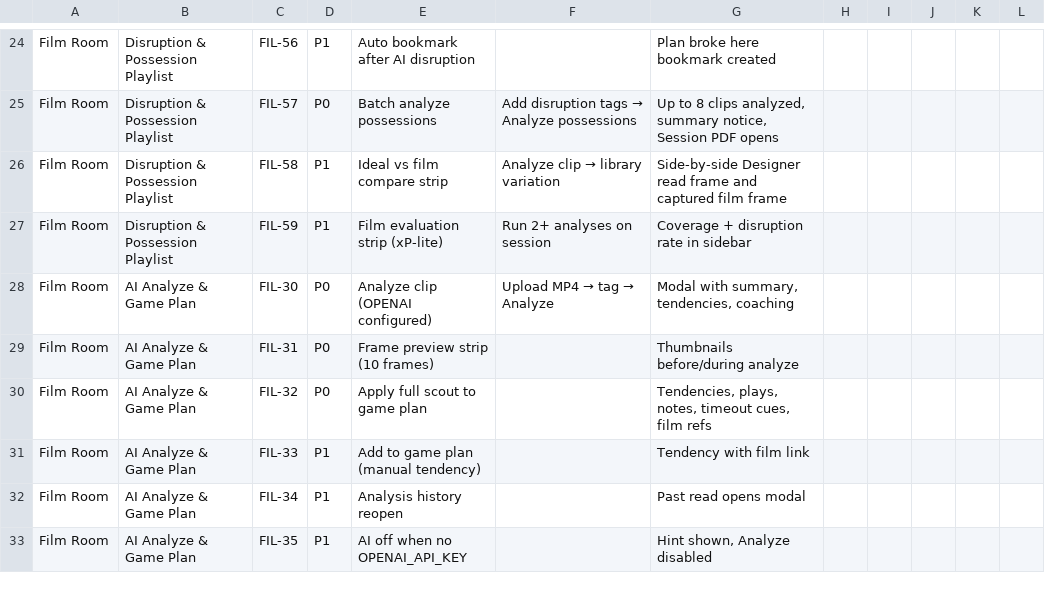
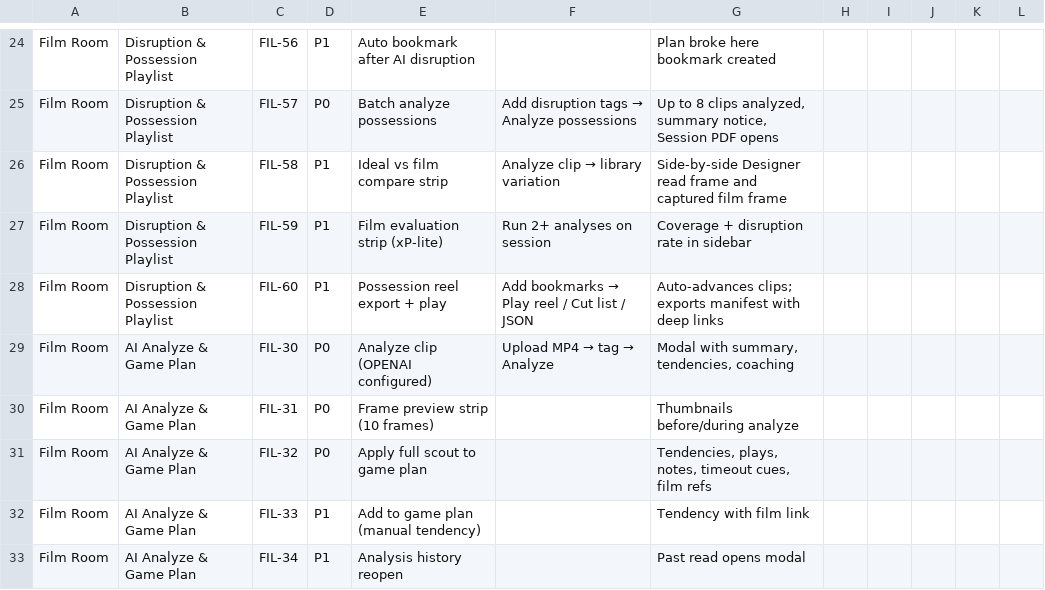
Before and after one commit to tsemperlidisnikos-ux/fastcourt, a CSV file: docs/qa/excel/FastCourt-QA-film-room.csv, drawn as a sheet; only a part is shown, gaps mark what is left out; the shorter side is filled out with more unchanged rows; the diff names each change by its address in the sheet, - before the commit and + after, or states it on an @@ line.

```diff
--- a/docs/qa/excel/FastCourt-QA-film-room.csv
+++ b/docs/qa/excel/FastCourt-QA-film-room.csv
+row 28: Film Room | Disruption & Possession Playlist | FIL-60 | P1 | Possession reel export + play | Add bookmarks → Play reel / Cut list / JSON | Auto-advances clips; exports manifest with deep links
```
Also changed, not shown: docs/qa/excel/FastCourt-QA-Master.csv, 21 other files.
